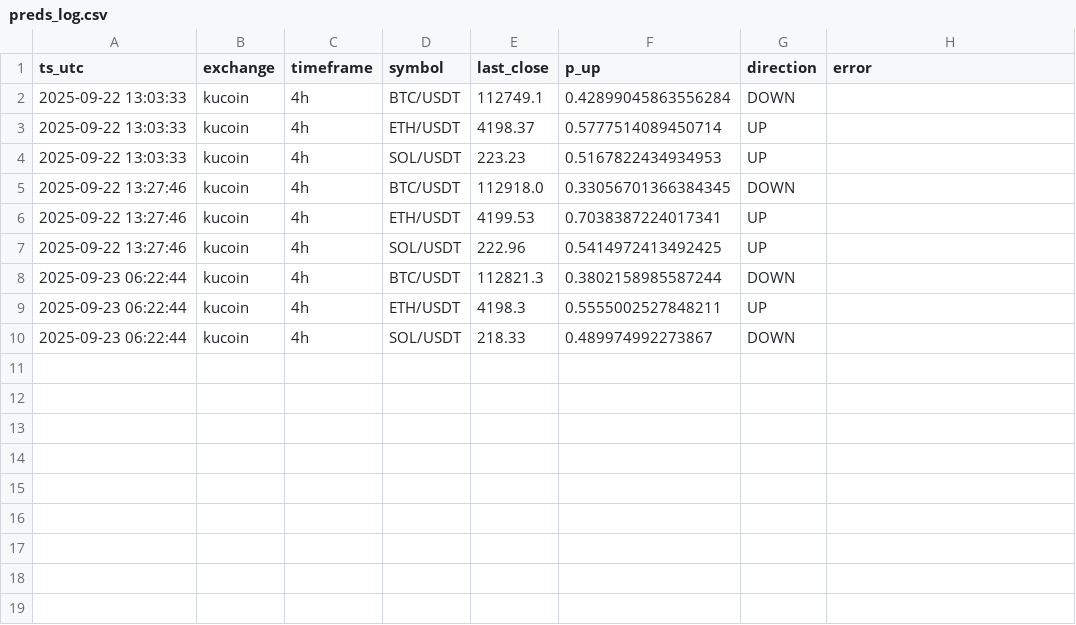
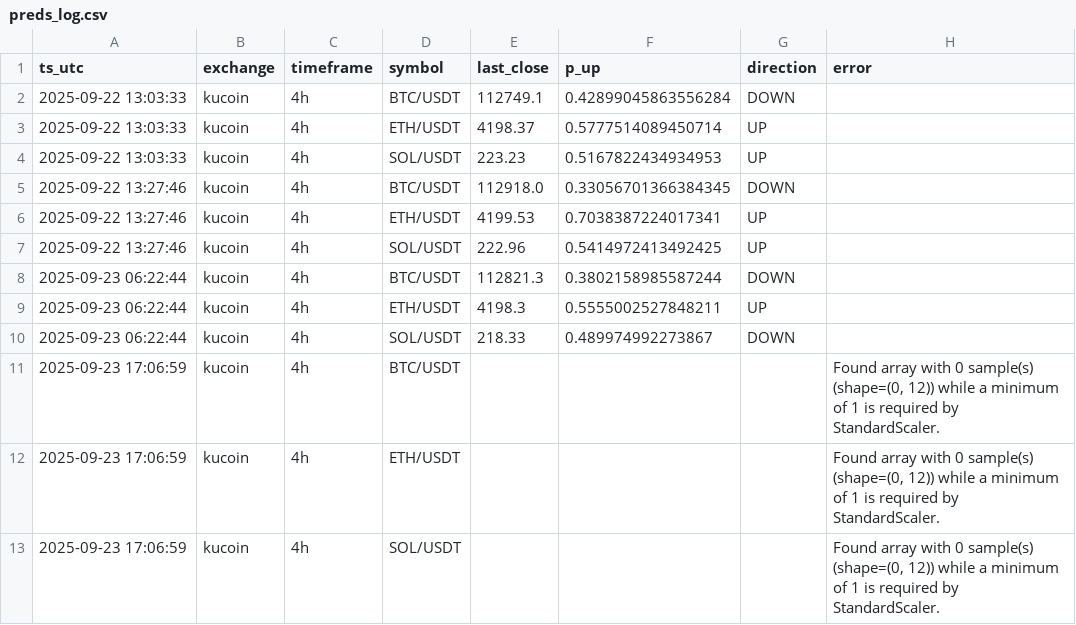
Before and after one commit to bacotadaha1/crypto-trading-bot-starter, a CSV file: data/preds_log.csv, drawn as a sheet; the diff names each change by its address in the sheet, - before the commit and + after, or states it on an @@ line.

```diff
--- a/data/preds_log.csv
+++ b/data/preds_log.csv
+row 11: 2025-09-23 17:06:59 | kucoin | 4h | BTC/USDT |  |  |  | Found array with 0 sample(s) (shape=(0, 12)) while a minimum of 1 is required by StandardScaler.
+row 12: 2025-09-23 17:06:59 | kucoin | 4h | ETH/USDT |  |  |  | Found array with 0 sample(s) (shape=(0, 12)) while a minimum of 1 is required by StandardScaler.
+row 13: 2025-09-23 17:06:59 | kucoin | 4h | SOL/USDT |  |  |  | Found array with 0 sample(s) (shape=(0, 12)) while a minimum of 1 is required by StandardScaler.
```
